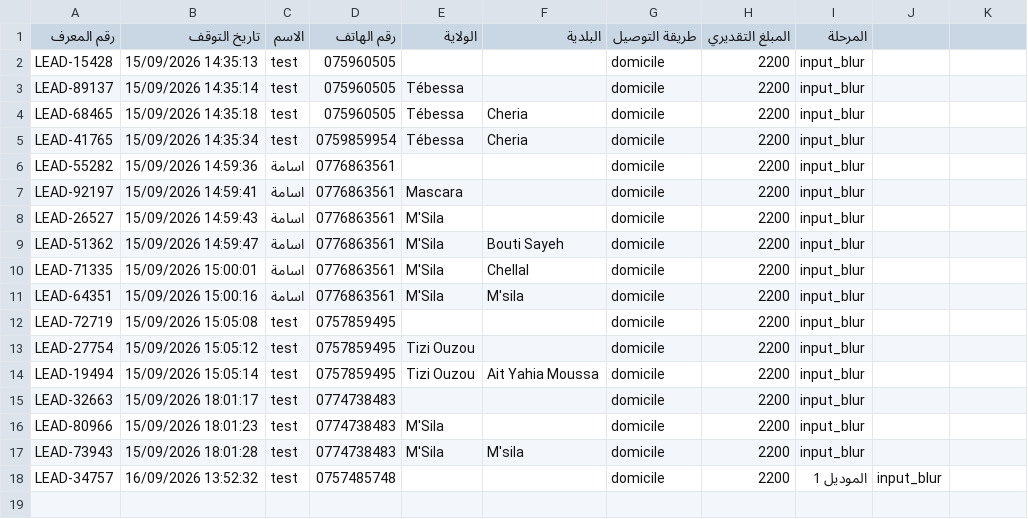
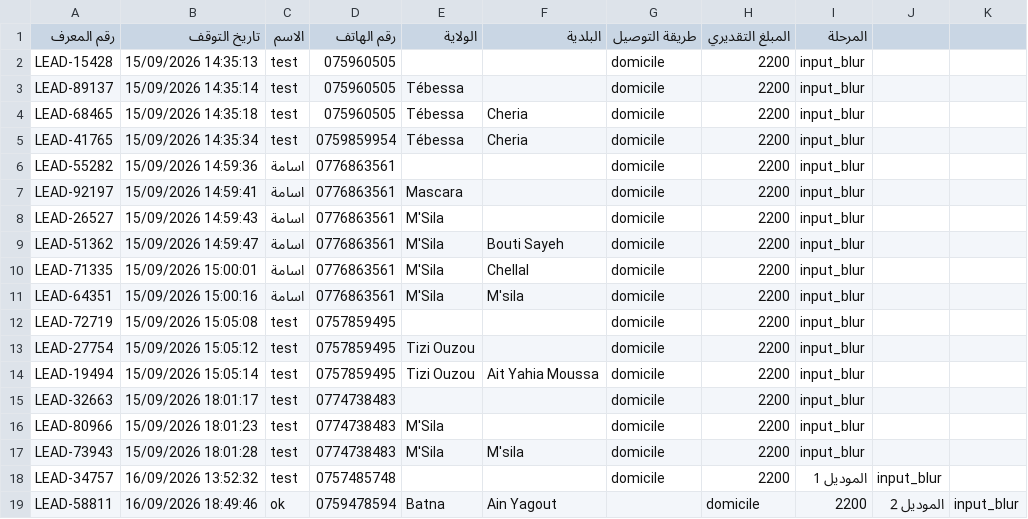
Before and after one commit to oguenfoude/afairdz, a CSV file: data/abandoned_leads.csv, drawn as a sheet; the diff names each change by its address in the sheet, - before the commit and + after, or states it on an @@ line.

Commit message:
feat: add watch landing page with checkout, Google Sheets integration, and abandoned lead tracking

```diff
--- a/data/abandoned_leads.csv
+++ b/data/abandoned_leads.csv
+row 19: LEAD-58811 | 16/09/2026 18:49:46 | ok | 0759478594 | Batna | Ain Yagout |  | domicile | 2200 | الموديل 2 | input_blur
```
